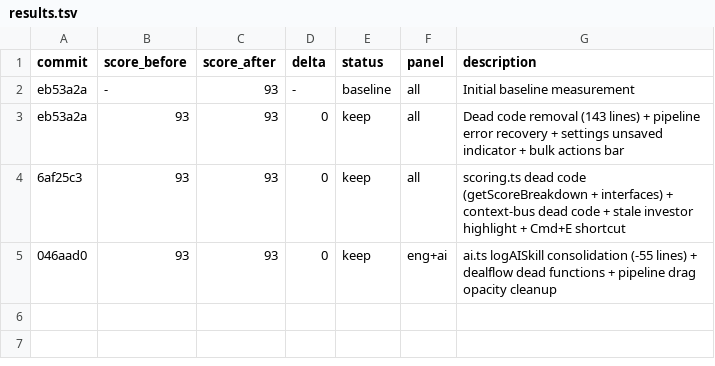
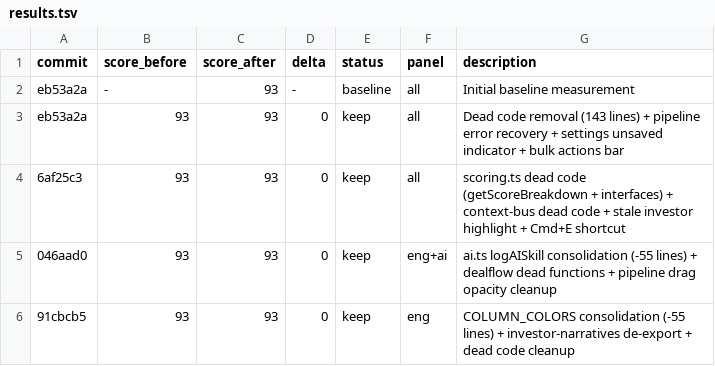
Before and after one commit to philippenyssen/raise-app, a TSV file: results.tsv, drawn as a sheet; the diff names each change by its address in the sheet, - before the commit and + after, or states it on an @@ line.

```diff
--- a/results.tsv
+++ b/results.tsv
+row 6: 91cbcb5 | 93 | 93 | 0 | keep | eng | COLUMN_COLORS consolidation (-55 lines) + investor-narratives de-export + dead code cleanup
```
Also changed, not shown: 2 other files.
